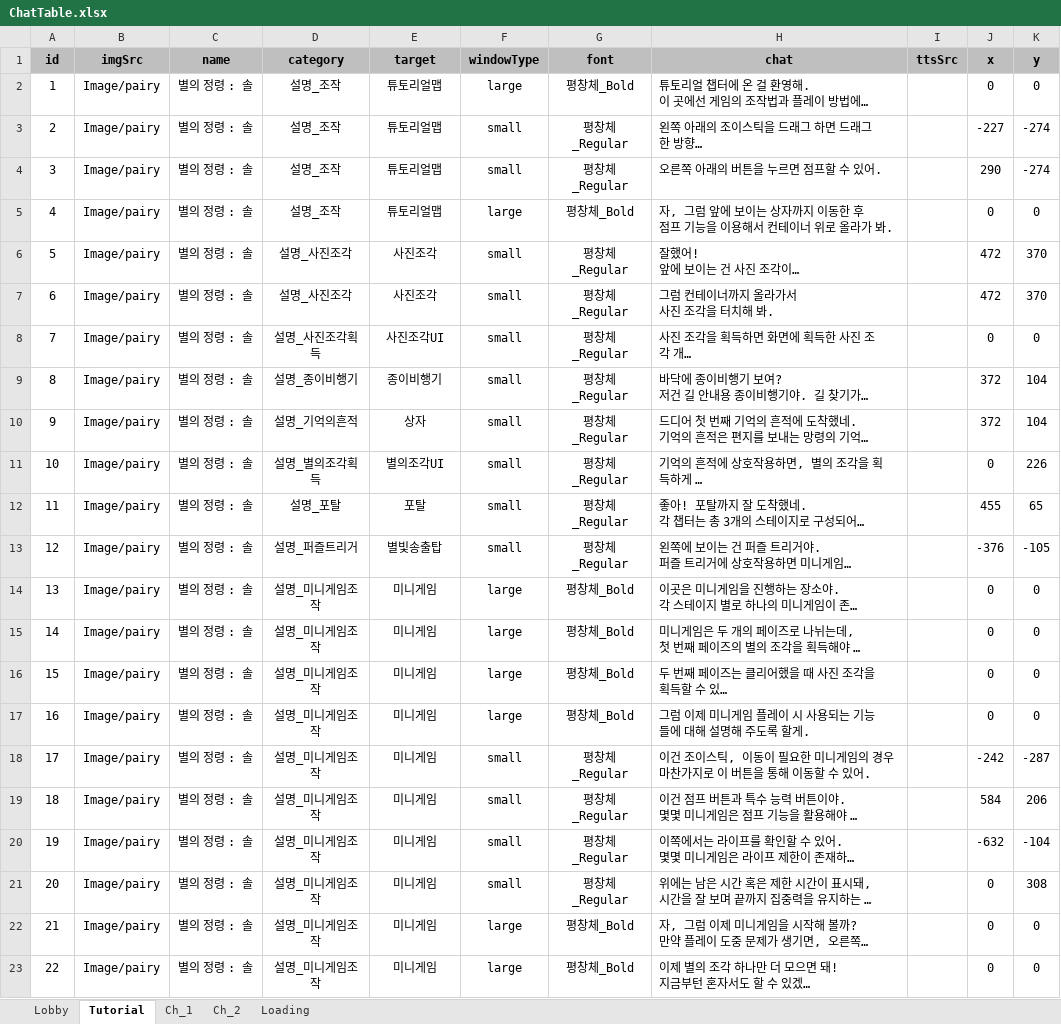
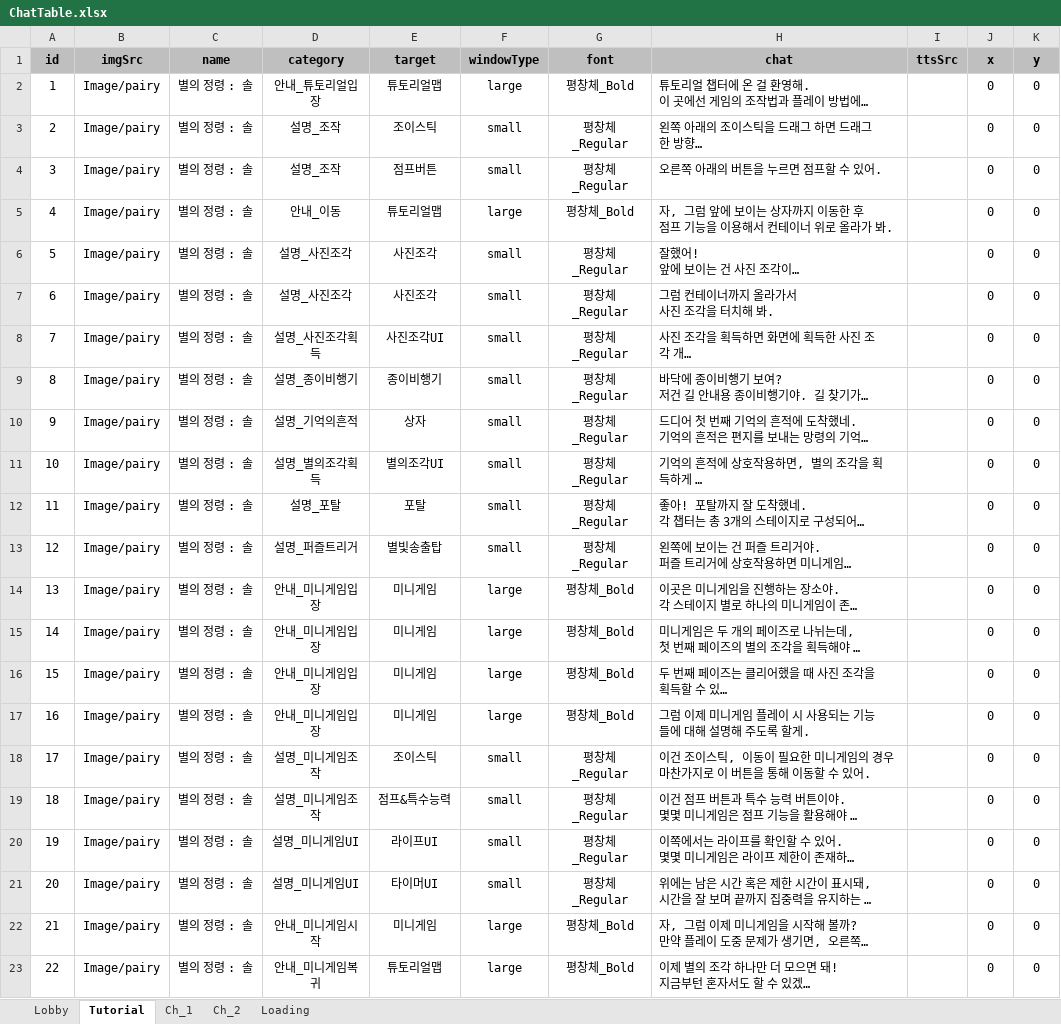
Before and after one commit to cksuwjr/StarLight, an Excel workbook: Assets/04ExcelData/ChatTable.xlsx, sheet Tutorial, drawn as a sheet; long unchanged cells end in …; values as stored, in another font and other column widths than the file's, no borders; the diff names each change by its address in the sheet, - before the commit and + after, or states it on an @@ line.

```diff
--- a/Assets/04ExcelData/ChatTable.xlsx (sheet Tutorial)
+++ b/Assets/04ExcelData/ChatTable.xlsx (sheet Tutorial)
-D2 (category): 설명_조작
+D2 (category): 안내_튜토리얼입장
-E3 (target): 튜토리얼맵
+E3 (target): 조이스틱
-J3 (x): -227
+J3 (x): 0
-K3:K4 (y): -274
+K3:K4 (y): 0
-E4 (target): 튜토리얼맵
+E4 (target): 점프버튼
-J4 (x): 290
+J4 (x): 0
-D5 (category): 설명_조작
+D5 (category): 안내_이동
-J6:J7 (x): 472
+J6:J7 (x): 0
-K6:K7 (y): 370
+K6:K7 (y): 0
-J9:J10 (x): 372
+J9:J10 (x): 0
-K9:K10 (y): 104
+K9:K10 (y): 0
-K11 (y): 226
+K11 (y): 0
-J12 (x): 455
+J12 (x): 0
-K12 (y): 65
+K12 (y): 0
-J13 (x): -376
+J13 (x): 0
-K13 (y): -105
+K13 (y): 0
-D14:D17 (category): 설명_미니게임조작
+D14:D17 (category): 안내_미니게임입장
-E18 (target): 미니게임
+E18 (target): 조이스틱
-J18 (x): -242
+J18 (x): 0
-K18 (y): -287
+K18 (y): 0
-E19 (target): 미니게임
+E19 (target): 점프&특수능력
-J19 (x): 584
+J19 (x): 0
-K19 (y): 206
+K19 (y): 0
-D20:D21 (category): 설명_미니게임조작
+D20:D21 (category): 설명_미니게임UI
-E20 (target): 미니게임
+E20 (target): 라이프UI
-J20 (x): -632
+J20 (x): 0
-K20 (y): -104
+K20 (y): 0
-E21 (target): 미니게임
+E21 (target): 타이머UI
-K21 (y): 308
+K21 (y): 0
-D22 (category): 설명_미니게임조작
+D22 (category): 안내_미니게임시작
-D23 (category): 설명_미니게임조작
+D23 (category): 안내_미니게임복귀
-E23 (target): 미니게임
+E23 (target): 튜토리얼맵
```
Also changed, not shown: 26 other files.
